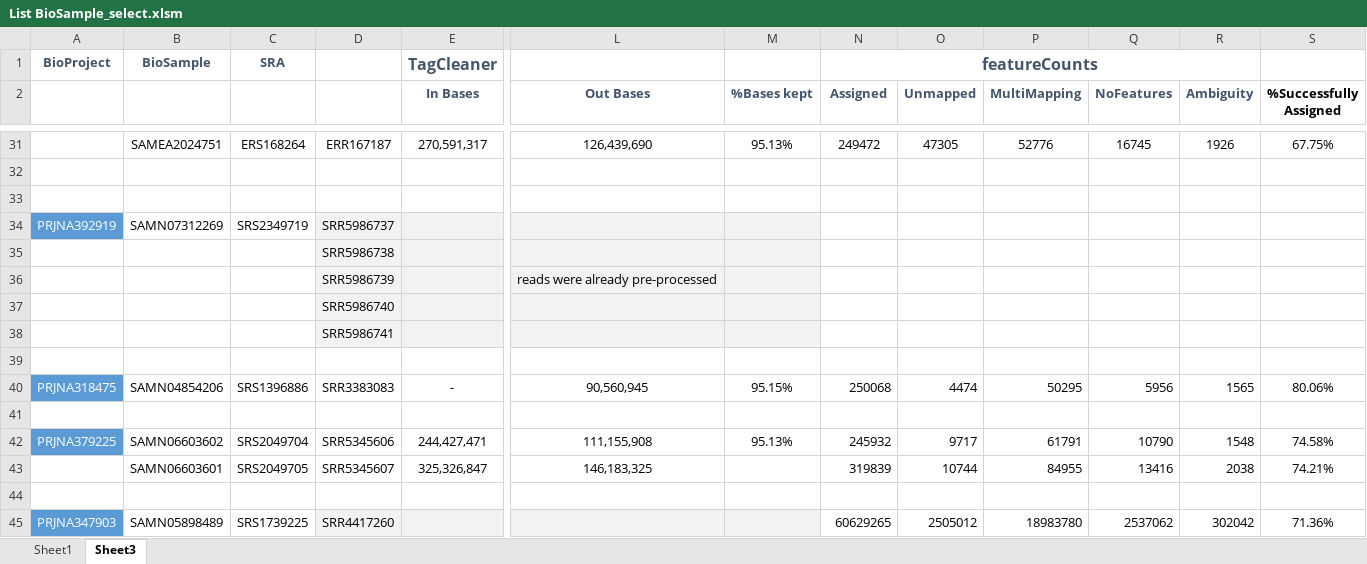
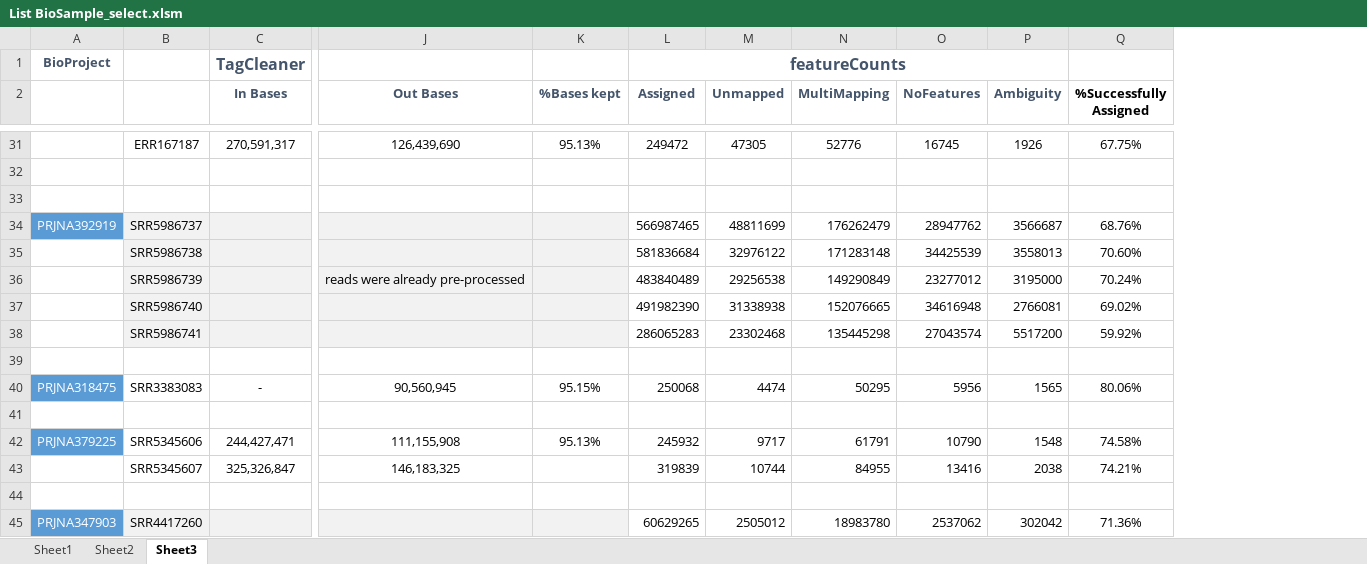
Before and after one commit to martacds/CorkOakDB, an Excel workbook: files/List BioSample_select.xlsm, sheet Sheet3, drawn as a sheet; only a part is shown, gaps mark what is left out; values as stored, in another font and other column widths than the file's, no borders; removed rows and columns are numbered as before the commit, all else as after; the diff covers the shown part only; the diff names each change by its address in the sheet, - before the commit and + after, or states it on an @@ line.

```diff
--- a/files/List BioSample_select.xlsm (sheet Sheet3)
+++ b/files/List BioSample_select.xlsm (sheet Sheet3)
+sheet tab: Sheet2
-column B, row 1: BioSample; rows 31-45: SAMEA2024751 |  |  | SAMN07312269 |  |  |  |  |  | SAMN04854206 |  | SAMN06603602 | SAMN06603601 |  | SAMN05898489
-column C, row 1: SRA; rows 31-45: ERS168264 |  |  | SRS2349719 |  |  |  |  |  | SRS1396886 |  | SRS2049704 | SRS2049705 |  | SRS1739225
-L34 (Assigned): (empty)
+L34 (Assigned): 566987465
-M34 (Unmapped): (empty)
+M34 (Unmapped): 48811699
-N34 (MultiMapping): (empty)
+N34 (MultiMapping): 176262479
-O34 (NoFeatures): (empty)
+O34 (NoFeatures): 28947762
-P34 (Ambiguity): (empty)
+P34 (Ambiguity): 3566687
-Q34 (%Successfully Assigned): (empty)
+Q34 (%Successfully Assigned): 68.76%
-L35 (Assigned): (empty)
+L35 (Assigned): 581836684
-M35 (Unmapped): (empty)
+M35 (Unmapped): 32976122
-N35 (MultiMapping): (empty)
+N35 (MultiMapping): 171283148
-O35 (NoFeatures): (empty)
+O35 (NoFeatures): 34425539
-P35 (Ambiguity): (empty)
+P35 (Ambiguity): 3558013
-Q35 (%Successfully Assigned): (empty)
+Q35 (%Successfully Assigned): 70.60%
-L36 (Assigned): (empty)
+L36 (Assigned): 483840489
-M36 (Unmapped): (empty)
+M36 (Unmapped): 29256538
-N36 (MultiMapping): (empty)
+N36 (MultiMapping): 149290849
-O36 (NoFeatures): (empty)
+O36 (NoFeatures): 23277012
-P36 (Ambiguity): (empty)
+P36 (Ambiguity): 3195000
-Q36 (%Successfully Assigned): (empty)
+Q36 (%Successfully Assigned): 70.24%
-L37 (Assigned): (empty)
+L37 (Assigned): 491982390
-M37 (Unmapped): (empty)
+M37 (Unmapped): 31338938
-N37 (MultiMapping): (empty)
+N37 (MultiMapping): 152076665
-O37 (NoFeatures): (empty)
+O37 (NoFeatures): 34616948
-P37 (Ambiguity): (empty)
+P37 (Ambiguity): 2766081
-Q37 (%Successfully Assigned): (empty)
+Q37 (%Successfully Assigned): 69.02%
-L38 (Assigned): (empty)
+L38 (Assigned): 286065283
-M38 (Unmapped): (empty)
+M38 (Unmapped): 23302468
-N38 (MultiMapping): (empty)
+N38 (MultiMapping): 135445298
-O38 (NoFeatures): (empty)
+O38 (NoFeatures): 27043574
-P38 (Ambiguity): (empty)
+P38 (Ambiguity): 5517200
-Q38 (%Successfully Assigned): (empty)
+Q38 (%Successfully Assigned): 59.92%
```
Also changed, not shown: 3 added rows, 2 removed rows and 57 edited cells elsewhere in this sheet, formulas that keep their value.
